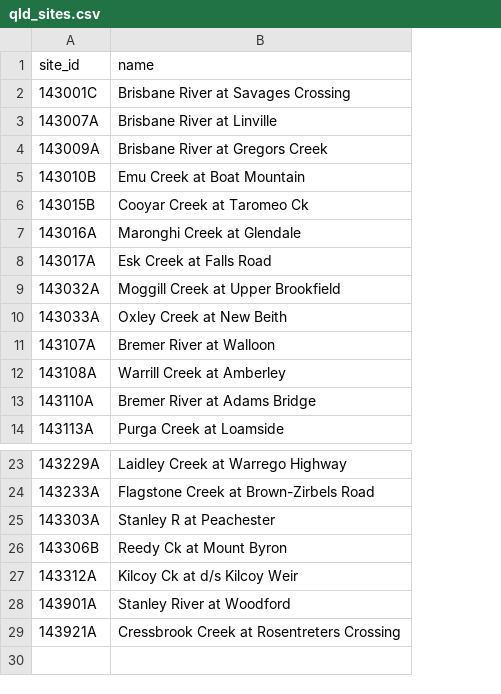
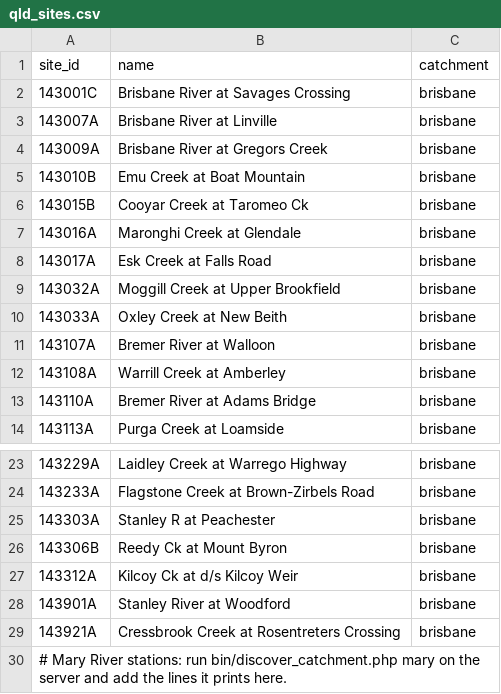
Before and after one commit to verzog/floodwatcher, a CSV file: data/qld_sites.csv, drawn as a sheet; only a part is shown, gaps mark what is left out; the diff names each change by its address in the sheet, - before the commit and + after, or states it on an @@ line.

```diff
--- a/data/qld_sites.csv
+++ b/data/qld_sites.csv
+column C (catchment), rows 2-14: all brisbane; rows 23-29: all brisbane
+row 30: # Mary River stations: run bin/discover_catchment.php mary on the server and add the lines it prints here.
```
Also changed, not shown: data/network.csv, 30 other files.
